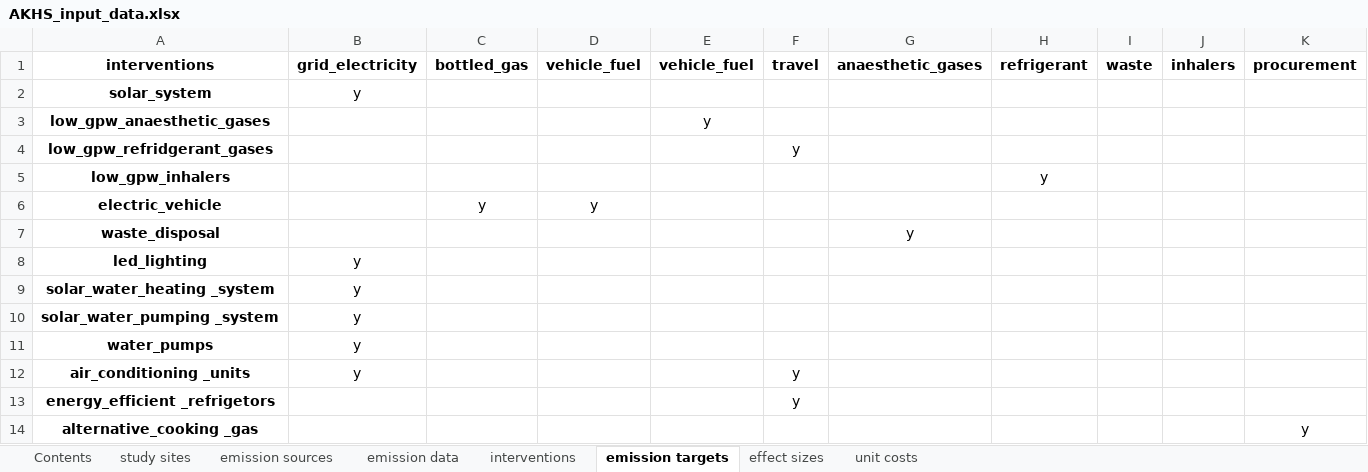
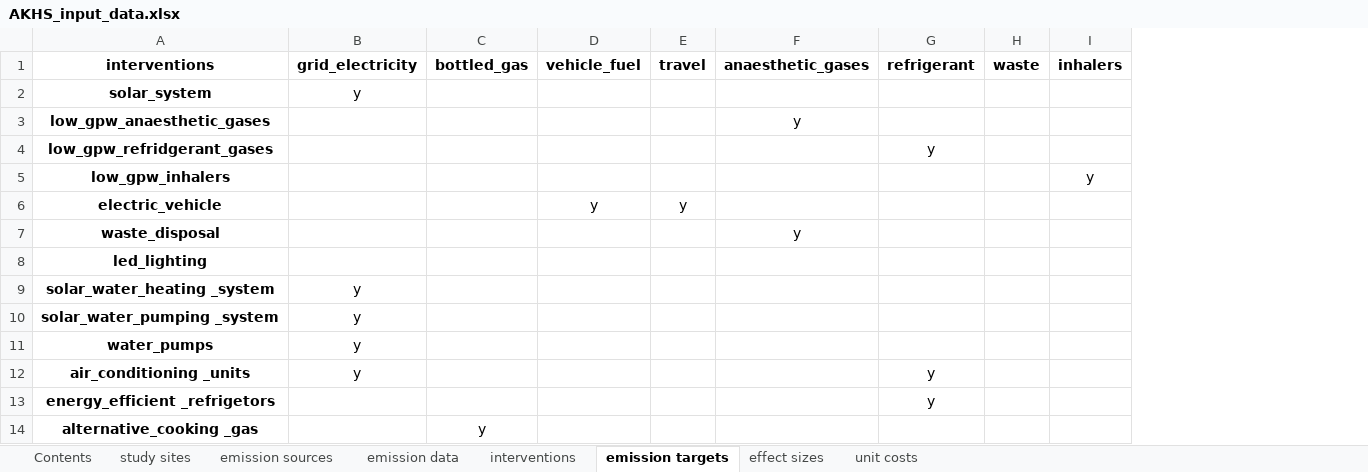
Before and after one commit to paddingtonmbata/carbomica, an Excel workbook: AKHS_input_data.xlsx, sheet emission targets, drawn as a sheet; values as stored, in another font and other column widths than the file's, no borders; conditional formats not drawn; removed rows and columns are numbered as before the commit, all else as after; the diff names each change by its address in the sheet, - before the commit and + after, or states it on an @@ line.

```diff
--- a/AKHS_input_data.xlsx (sheet emission targets)
+++ b/AKHS_input_data.xlsx (sheet emission targets)
-column E (vehicle_fuel), row 3: y
-column K (procurement), row 14: y
-F3 (anaesthetic_gases): (empty)
+F3 (anaesthetic_gases): y
-E4 (travel): y
+E4 (travel): (empty)
-G4 (refrigerant): (empty)
+G4 (refrigerant): y
-G5 (refrigerant): y
+G5 (refrigerant): (empty)
-I5 (inhalers): (empty)
+I5 (inhalers): y
-C6 (bottled_gas): y
+C6 (bottled_gas): (empty)
-E6 (travel): (empty)
+E6 (travel): y
-B8 (grid_electricity): y
+B8 (grid_electricity): (empty)
-E12:E13 (travel): y
+E12:E13 (travel): (empty)
-G12:G13 (refrigerant): (empty)
+G12:G13 (refrigerant): y
-C14 (bottled_gas): (empty)
+C14 (bottled_gas): y
```
Also changed, not shown: sheet emission data, sheet emission sources, formulas that keep their value, books/carbomica_databook.xlsx, carbomica_framework.xlsx, 7 other files.
